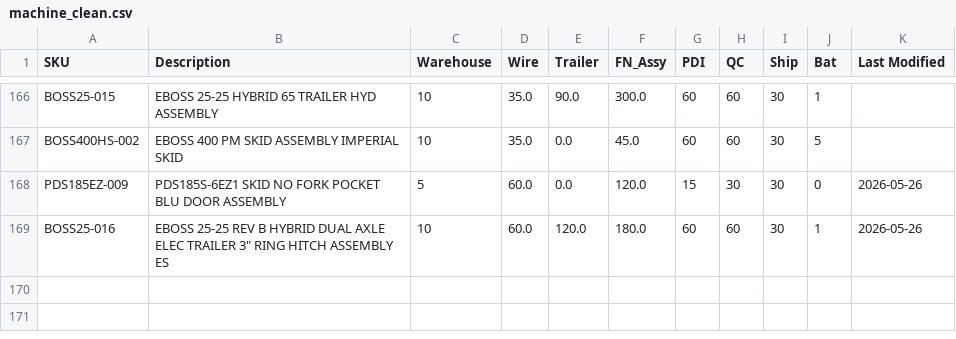
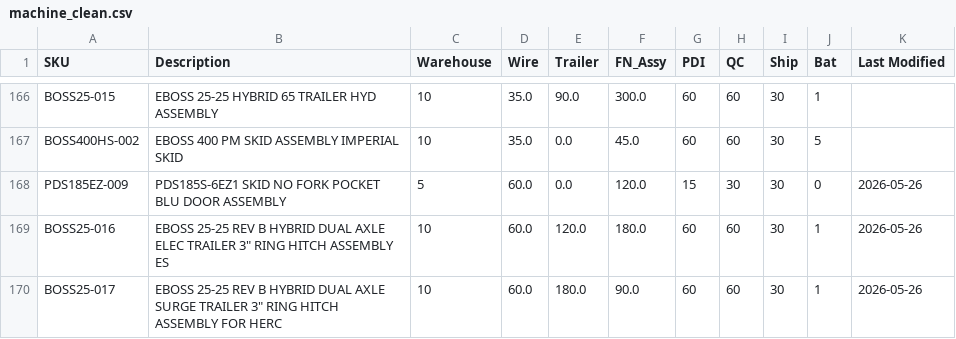
Before and after one commit to tritoan156/labor_model, a CSV file: data/machine_clean.csv, drawn as a sheet; only a part is shown, gaps mark what is left out; the diff names each change by its address in the sheet, - before the commit and + after, or states it on an @@ line.

Commit message:
Add new machine SKU BOSS25-017 via app

```diff
--- a/data/machine_clean.csv
+++ b/data/machine_clean.csv
+row 170: BOSS25-017 | EBOSS 25-25 REV B HYBRID DUAL AXLE SURGE TRAILER 3" RING HITCH ASSEMBLY FOR HERC | 10 | 60.0 | 180.0 | 90.0 | 60 | 60 | 30 | 1 | 2026-05-26
```
